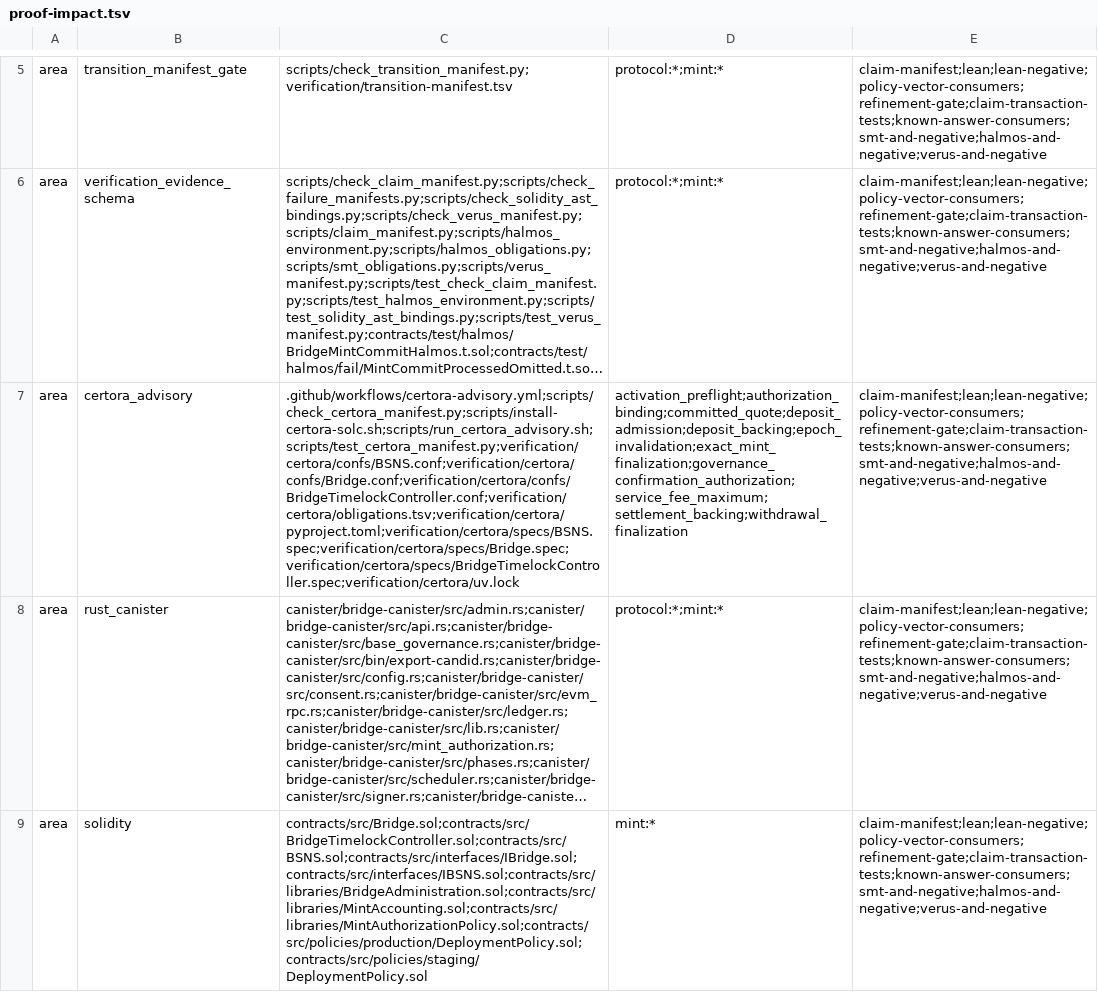
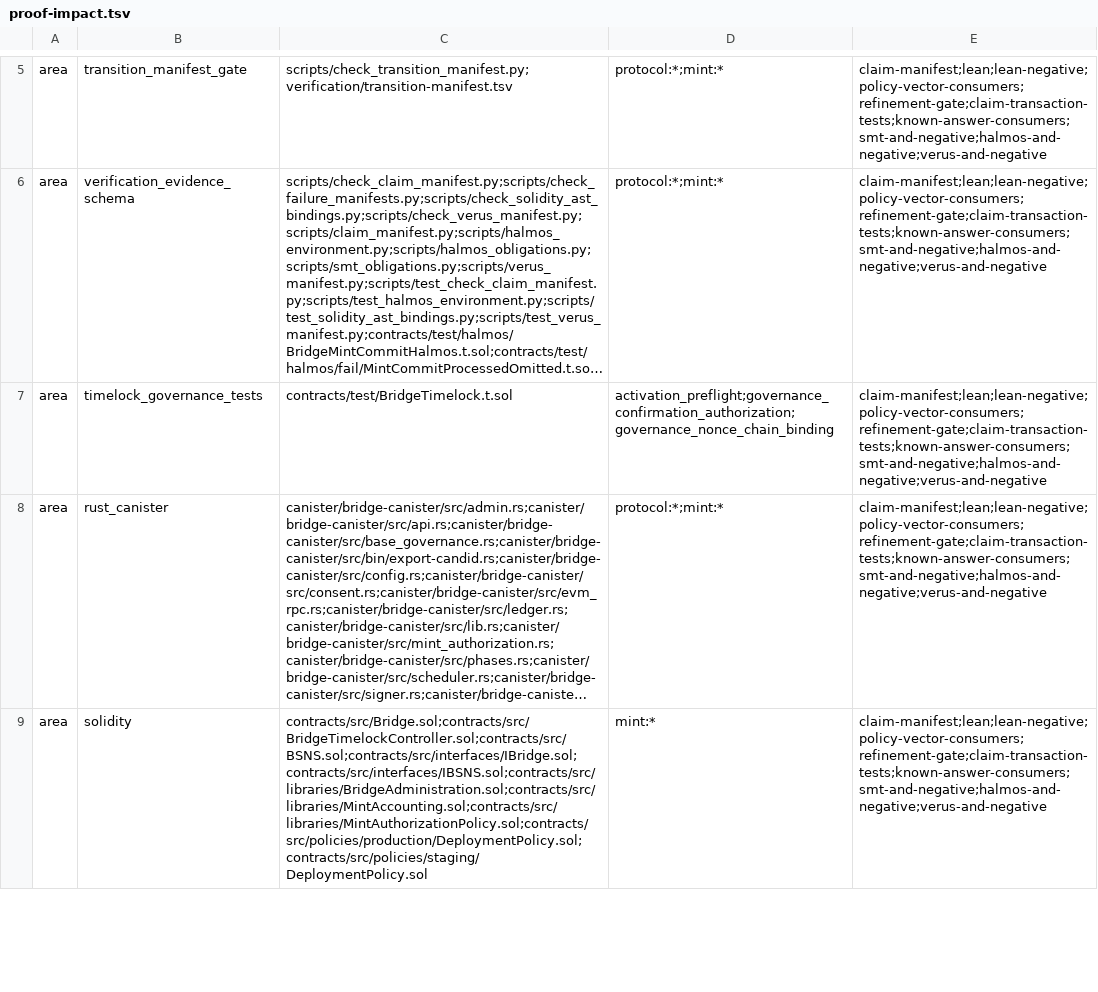
Before and after one commit to humandebri/Bridge, a TSV file: verification/proof-impact.tsv, drawn as a sheet; only a part is shown, gaps mark what is left out; long unchanged cells end in …; the diff names each change by its address in the sheet, - before the commit and + after, or states it on an @@ line.

Commit message:
fix(certora): bind advisory results to reviewed sources

```diff
--- a/verification/proof-impact.tsv
+++ b/verification/proof-impact.tsv
-B7: certora_advisory
+B7: timelock_governance_tests
-C7: .github/workflows/certora-advisory.yml;scripts/check_certora_manifest.py;scripts/install-certora-solc.sh;scripts/run_certora_advisory.sh;scripts/test_certora_manifest.py;verification/certora/confs/BSNS.conf;verification/certora/confs/Bridge.conf;verification/certora/confs/BridgeTimelockController.conf;verification/certora/obligations.tsv;verification/certora/pyproject.toml;verification/certora/specs/BSNS.spec;verification/certora/specs/Bridge.spec;verification/certora/specs/BridgeTimelockController.spec;verification/certora/uv.lock
+C7: contracts/test/BridgeTimelock.t.sol
-D7: activation_preflight;authorization_binding;committed_quote;deposit_admission;deposit_backing;epoch_invalidation;exact_mint_finalization;governance_confirmation_authorization;service_fee_maximum;settlement_backing;withdrawal_finalization
+D7: activation_preflight;governance_confirmation_authorization;governance_nonce_chain_binding
```
Also changed, not shown: verification/certora/obligations.tsv, 25 other files.
